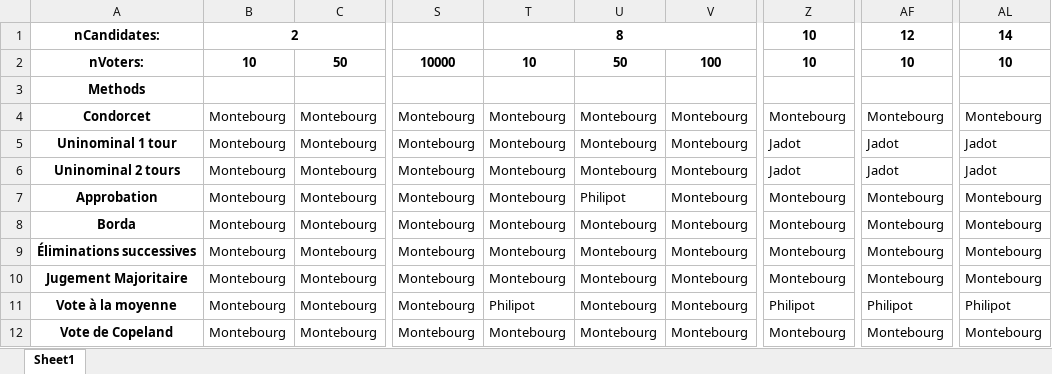
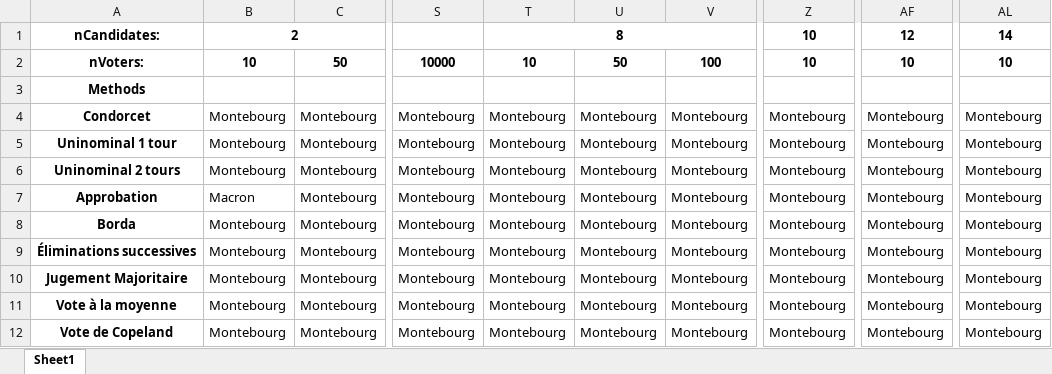
Before and after one commit to Naghan1132/Comparison-of-winners-of-elections-with-different-voting-methods, an Excel workbook: output_results/normal/normal_results.xlsx, sheet Sheet1, drawn as a sheet; only a part is shown, gaps mark what is left out; values as stored, in another font and other column widths than the file's, no borders; the diff names each change by its address in the sheet, - before the commit and + after, or states it on an @@ line.

```diff
--- a/output_results/normal/normal_results.xlsx (sheet Sheet1)
+++ b/output_results/normal/normal_results.xlsx (sheet Sheet1)
-Z5:Z6: Jadot
+Z5:Z6: Montebourg
-AF5:AF6: Jadot
+AF5:AF6: Montebourg
-AL5:AL6: Jadot
+AL5:AL6: Montebourg
-B7: Montebourg
+B7: Macron
-U7: Philipot
+U7: Montebourg
-T11: Philipot
+T11: Montebourg
-Z11: Philipot
+Z11: Montebourg
-AF11: Philipot
+AF11: Montebourg
-AL11: Philipot
+AL11: Montebourg
```
Also changed, not shown: output_results/beta/beta_results.xlsx, output_results/uniform/uniform_results.xlsx, 4 other files.
